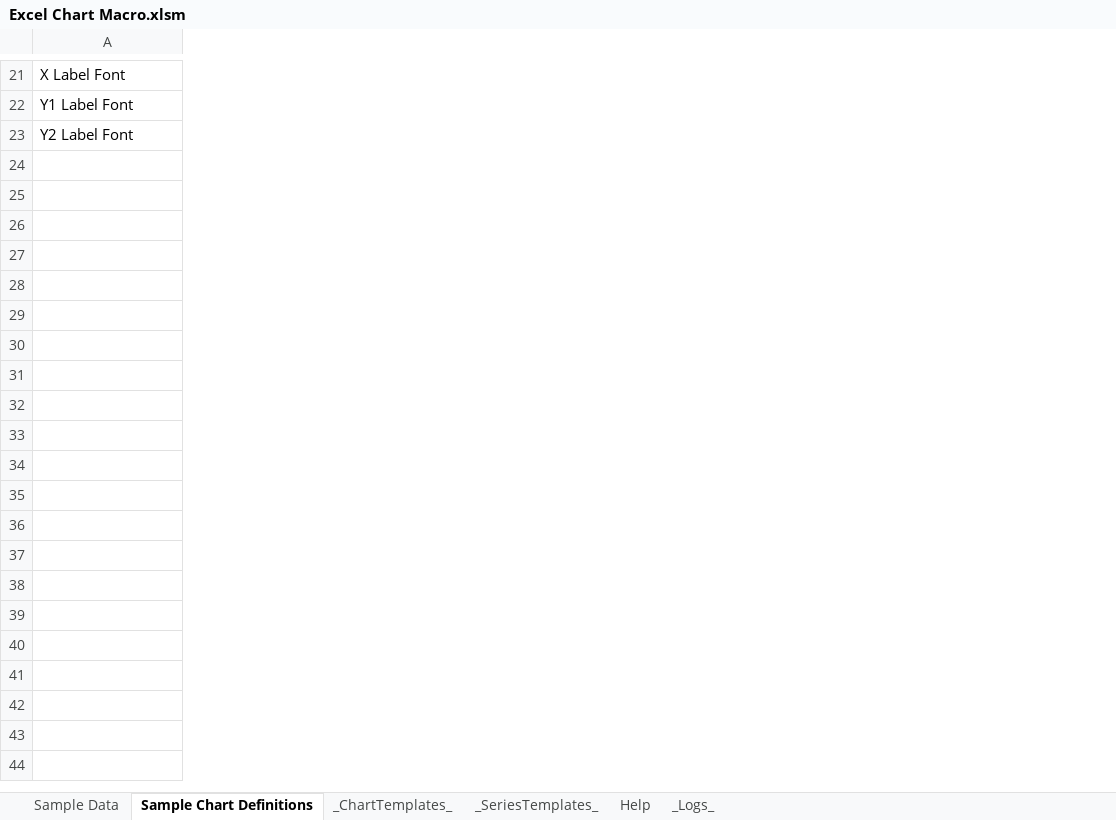
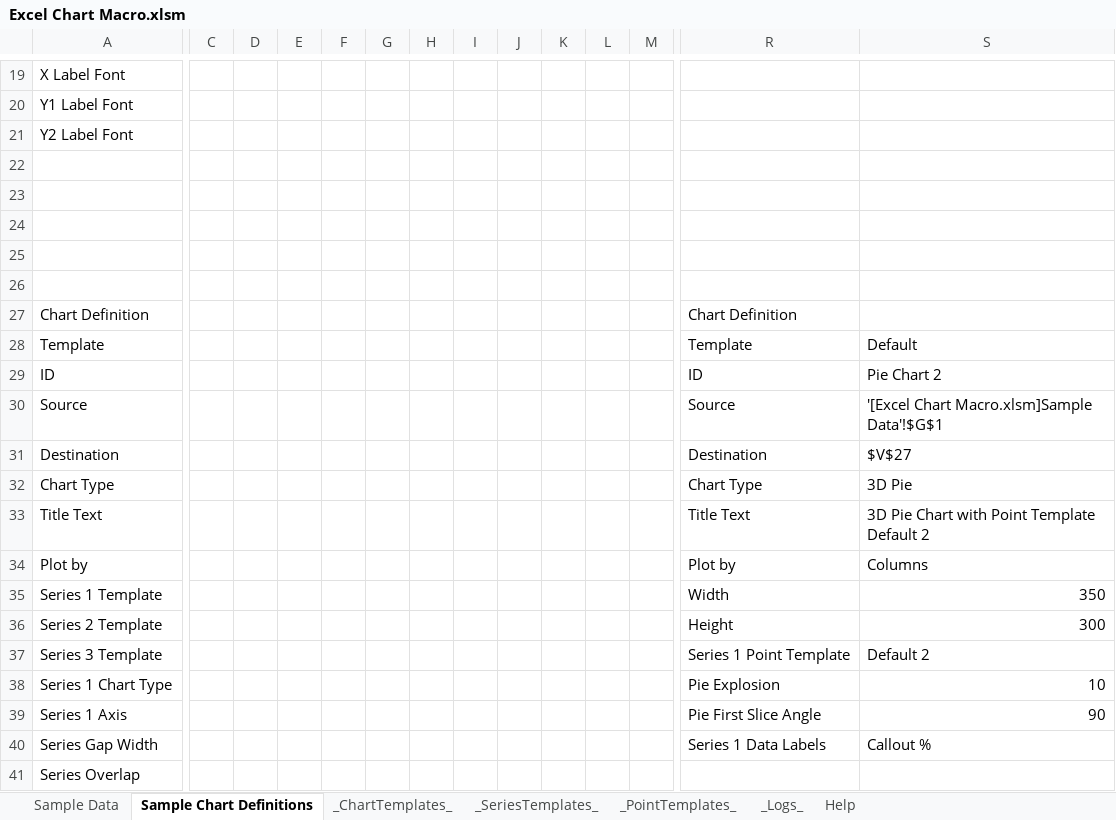
Before and after one commit to kelspetter/Showcase, an Excel workbook: Excel Chart Macro/Excel Chart Macro.xlsm, sheet Sample Chart Definitions, drawn as a sheet; only a part is shown, gaps mark what is left out; values as stored, in another font and other column widths than the file's, no borders; charts and pictures not drawn; rows hold the shown columns only; the diff covers the shown part only; the diff names each change by its address in the sheet, - before the commit and + after, or states it on an @@ line.

Commit message:
WIP Excel Chart Macro binary

```diff
--- a/Excel Chart Macro/Excel Chart Macro.xlsm (sheet Sample Chart Definitions)
+++ b/Excel Chart Macro/Excel Chart Macro.xlsm (sheet Sample Chart Definitions)
+sheet tab: _PointTemplates_
@@ sheet tab order changed: Sample Data | Sample Chart Definitions | _ChartTemplates_ | _SeriesTemplates_ | _PointTemplates_ | _Logs_ | Help @@
+column C, empty
+column D, empty
+column E, empty
+column F, empty
+column G, empty
+column H, empty
+column I, empty
+column J, empty
+column K, empty
+column L, empty
+column M, empty
+column R, empty
+column S, empty
+row 22: (empty)
+row 23: (empty)
+row 24: (empty)
+row 25: (empty)
+row 26: (empty)
+row 27: Chart Definition |  |  |  |  |  |  |  |  |  |  |  | Chart Definition
+row 28: Template |  |  |  |  |  |  |  |  |  |  |  | Template | Default
+row 29: ID |  |  |  |  |  |  |  |  |  |  |  | ID | Pie Chart 2
+row 30: Source |  |  |  |  |  |  |  |  |  |  |  | Source | '[Excel Chart Macro.xlsm]Sample Data'!$G$1
+row 31: Destination |  |  |  |  |  |  |  |  |  |  |  | Destination | $V$27
+row 32: Chart Type |  |  |  |  |  |  |  |  |  |  |  | Chart Type | 3D Pie
+row 33: Title Text |  |  |  |  |  |  |  |  |  |  |  | Title Text | 3D Pie Chart with Point Template Default 2
+row 34: Plot by |  |  |  |  |  |  |  |  |  |  |  | Plot by | Columns
+row 35: Series 1 Template |  |  |  |  |  |  |  |  |  |  |  | Width | 350
+row 36: Series 2 Template |  |  |  |  |  |  |  |  |  |  |  | Height | 300
+row 37: Series 3 Template |  |  |  |  |  |  |  |  |  |  |  | Series 1 Point Template | Default 2
+row 38: Series 1 Chart Type |  |  |  |  |  |  |  |  |  |  |  | Pie Explosion | 10
+row 39: Series 1 Axis |  |  |  |  |  |  |  |  |  |  |  | Pie First Slice Angle | 90
+row 40: Series Gap Width |  |  |  |  |  |  |  |  |  |  |  | Series 1 Data Labels | Callout %
+row 41: Series Overlap
```
Also changed, not shown: 20 added rows, 2 removed rows, 4 added columns and 5 edited cells elsewhere in this sheet, sheet _Logs_, sheet Help, sheet Sample Data, sheet _ChartTemplates_, charts or pictures.
